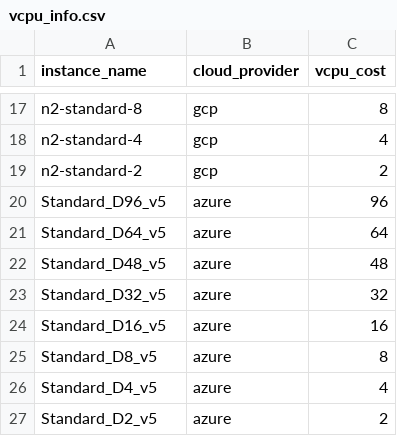
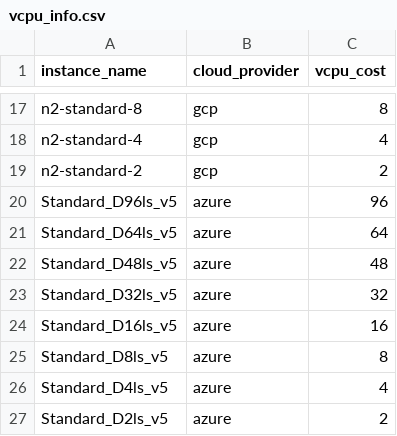
Before and after one commit to kyleshu/skyplane, a CSV file: skyplane/data/vcpu_info.csv, drawn as a sheet; only a part is shown, gaps mark what is left out.

```diff
--- a/skyplane/data/vcpu_info.csv
+++ b/skyplane/data/vcpu_info.csv
@@ -19,9 +19,9 @@ n2-standard-4,gcp,4
 n2-standard-2,gcp,2
-Standard_D96_v5,azure,96
-Standard_D64_v5,azure,64
-Standard_D48_v5,azure,48
-Standard_D32_v5,azure,32
-Standard_D16_v5,azure,16
-Standard_D8_v5,azure,8
-Standard_D4_v5,azure,4
-Standard_D2_v5,azure,2
+Standard_D96ls_v5,azure,96
+Standard_D64ls_v5,azure,64
+Standard_D48ls_v5,azure,48
+Standard_D32ls_v5,azure,32
+Standard_D16ls_v5,azure,16
+Standard_D8ls_v5,azure,8
+Standard_D4ls_v5,azure,4
+Standard_D2ls_v5,azure,2
```
Also changed, not shown: 3 other files.
